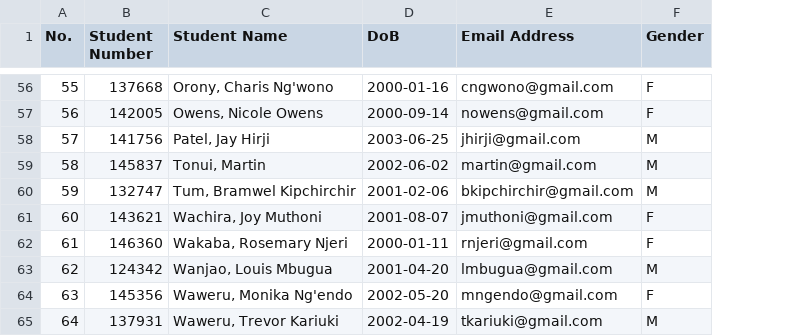
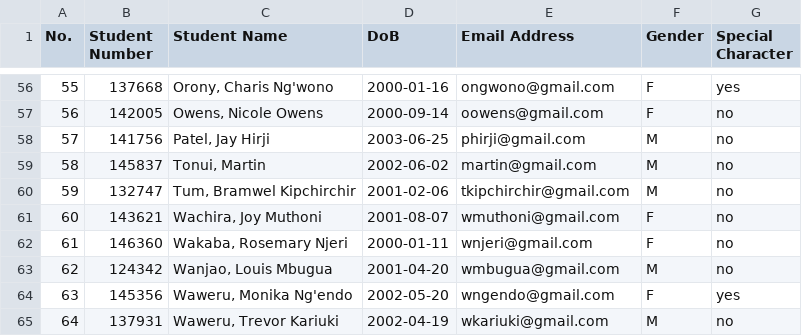
Before and after one commit to JasmeetMudher/ComputerGraphics-Codelab, a CSV file: output_files/email_addresses.csv, drawn as a sheet; only a part is shown, gaps mark what is left out; the diff covers the shown part only; the diff names each change by its address in the sheet, - before the commit and + after, or states it on an @@ line.

Commit message:
- Shuffle Names - Email Generating bug - Combined file JSON

```diff
--- a/output_files/email_addresses.csv
+++ b/output_files/email_addresses.csv
+column G (Special Character), rows 56-65: yes | no | no | no | no | no | no | no | yes | no
-E56 (Email Address): cngwono@gmail.com
+E56 (Email Address): ongwono@gmail.com
-E57 (Email Address): nowens@gmail.com
+E57 (Email Address): oowens@gmail.com
-E58 (Email Address): jhirji@gmail.com
+E58 (Email Address): phirji@gmail.com
-E60 (Email Address): bkipchirchir@gmail.com
+E60 (Email Address): tkipchirchir@gmail.com
-E61 (Email Address): jmuthoni@gmail.com
+E61 (Email Address): wmuthoni@gmail.com
-E62 (Email Address): rnjeri@gmail.com
+E62 (Email Address): wnjeri@gmail.com
-E63 (Email Address): lmbugua@gmail.com
+E63 (Email Address): wmbugua@gmail.com
-E64 (Email Address): mngendo@gmail.com
+E64 (Email Address): wngendo@gmail.com
-E65 (Email Address): tkariuki@gmail.com
+E65 (Email Address): wkariuki@gmail.com
```
Also changed, not shown: 48 edited cells elsewhere in this file, output_files/email_addresses.tsv, output_files/female_students.csv, 10 other files.
